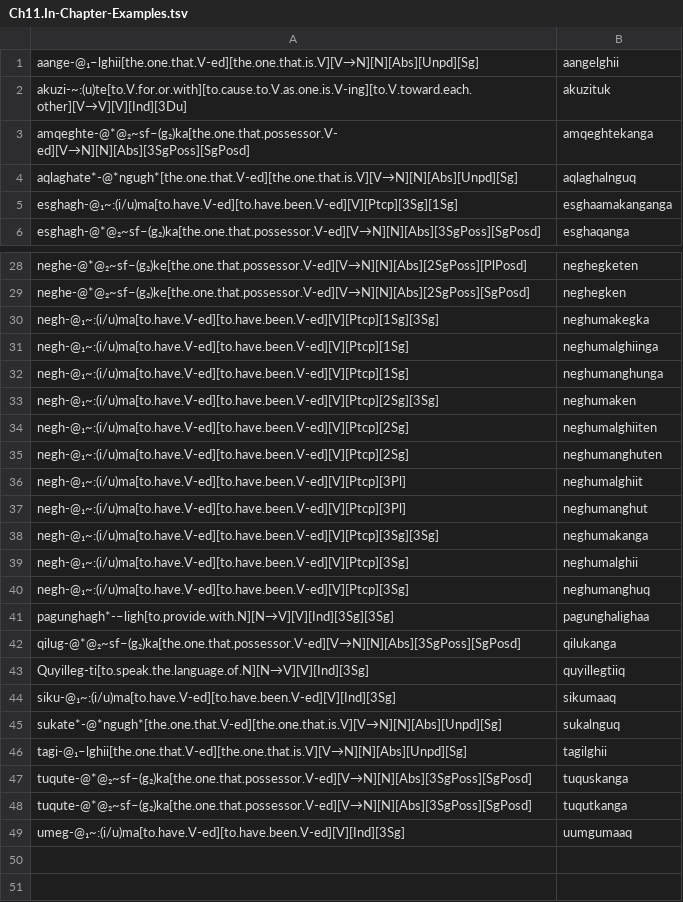
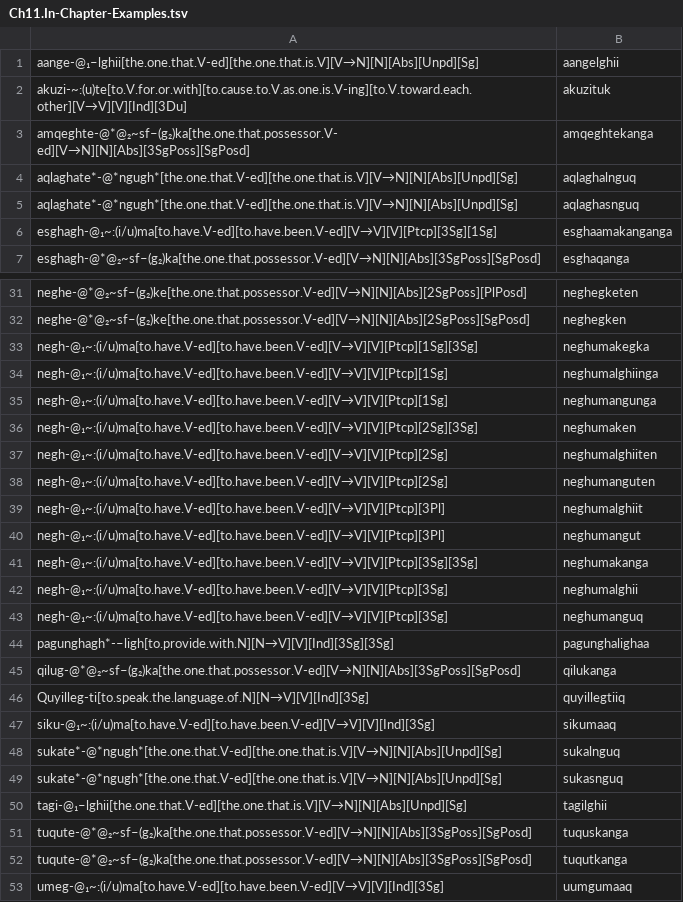
Before and after one commit to SaintLawrenceIslandYupik/finite_state_morphology, a TSV file: ess.pairs.gold/Ch11.In-Chapter-Examples.tsv, drawn as a sheet; only a part is shown, gaps mark what is left out; the diff covers the shown part only.

```diff
--- a/ess.pairs.gold/Ch11.In-Chapter-Examples.tsv
+++ b/ess.pairs.gold/Ch11.In-Chapter-Examples.tsv
@@ -4,3 +4,4 @@ amqeghte-@*@₂~sf–(g₂)ka[the.one.that.possessor.V-ed][V→N][N][Abs][3SgPos
 aqlaghate*-@*ngugh*[the.one.that.V-ed][the.one.that.is.V][V→N][N][Abs][Unpd][Sg]	aqlaghalnguq
-esghagh-@₁~:(i/u)ma[to.have.V-ed][to.have.been.V-ed][V][Ptcp][3Sg][1Sg]	esghaamakanganga
+aqlaghate*-@*ngugh*[the.one.that.V-ed][the.one.that.is.V][V→N][N][Abs][Unpd][Sg]	aqlaghasnguq
+esghagh-@₁~:(i/u)ma[to.have.V-ed][to.have.been.V-ed][V→V][V][Ptcp][3Sg][1Sg]	esghaamakanganga
 esghagh-@*@₂~sf–(g₂)ka[the.one.that.possessor.V-ed][V→N][N][Abs][3SgPoss][SgPosd]	esghaqanga
@@ -29,13 +32,13 @@ neghe-@*@₂~sf–(g₂)ke[the.one.that.possessor.V-ed][V→N][N][Abs][2SgPoss][
 neghe-@*@₂~sf–(g₂)ke[the.one.that.possessor.V-ed][V→N][N][Abs][2SgPoss][SgPosd]	neghegken
-negh-@₁~:(i/u)ma[to.have.V-ed][to.have.been.V-ed][V][Ptcp][1Sg][3Sg]	neghumakegka
-negh-@₁~:(i/u)ma[to.have.V-ed][to.have.been.V-ed][V][Ptcp][1Sg]	neghumalghiinga
-negh-@₁~:(i/u)ma[to.have.V-ed][to.have.been.V-ed][V][Ptcp][1Sg]	neghumanghunga
-negh-@₁~:(i/u)ma[to.have.V-ed][to.have.been.V-ed][V][Ptcp][2Sg][3Sg]	neghumaken
-negh-@₁~:(i/u)ma[to.have.V-ed][to.have.been.V-ed][V][Ptcp][2Sg]	neghumalghiiten
-negh-@₁~:(i/u)ma[to.have.V-ed][to.have.been.V-ed][V][Ptcp][2Sg]	neghumanghuten
-negh-@₁~:(i/u)ma[to.have.V-ed][to.have.been.V-ed][V][Ptcp][3Pl]	neghumalghiit
-negh-@₁~:(i/u)ma[to.have.V-ed][to.have.been.V-ed][V][Ptcp][3Pl]	neghumanghut
-negh-@₁~:(i/u)ma[to.have.V-ed][to.have.been.V-ed][V][Ptcp][3Sg][3Sg]	neghumakanga
-negh-@₁~:(i/u)ma[to.have.V-ed][to.have.been.V-ed][V][Ptcp][3Sg]	neghumalghii
-negh-@₁~:(i/u)ma[to.have.V-ed][to.have.been.V-ed][V][Ptcp][3Sg]	neghumanghuq
+negh-@₁~:(i/u)ma[to.have.V-ed][to.have.been.V-ed][V→V][V][Ptcp][1Sg][3Sg]	neghumakegka
+negh-@₁~:(i/u)ma[to.have.V-ed][to.have.been.V-ed][V→V][V][Ptcp][1Sg]	neghumalghiinga
+negh-@₁~:(i/u)ma[to.have.V-ed][to.have.been.V-ed][V→V][V][Ptcp][1Sg]	neghumangunga
+negh-@₁~:(i/u)ma[to.have.V-ed][to.have.been.V-ed][V→V][V][Ptcp][2Sg][3Sg]	neghumaken
+negh-@₁~:(i/u)ma[to.have.V-ed][to.have.been.V-ed][V→V][V][Ptcp][2Sg]	neghumalghiiten
+negh-@₁~:(i/u)ma[to.have.V-ed][to.have.been.V-ed][V→V][V][Ptcp][2Sg]	neghumanguten
+negh-@₁~:(i/u)ma[to.have.V-ed][to.have.been.V-ed][V→V][V][Ptcp][3Pl]	neghumalghiit
+negh-@₁~:(i/u)ma[to.have.V-ed][to.have.been.V-ed][V→V][V][Ptcp][3Pl]	neghumangut
+negh-@₁~:(i/u)ma[to.have.V-ed][to.have.been.V-ed][V→V][V][Ptcp][3Sg][3Sg]	neghumakanga
+negh-@₁~:(i/u)ma[to.have.V-ed][to.have.been.V-ed][V→V][V][Ptcp][3Sg]	neghumalghii
+negh-@₁~:(i/u)ma[to.have.V-ed][to.have.been.V-ed][V→V][V][Ptcp][3Sg]	neghumanguq
 pagunghagh*-–ligh[to.provide.with.N][N→V][V][Ind][3Sg][3Sg]	pagunghalighaa
@@ -43,4 +46,5 @@ qilug-@*@₂~sf–(g₂)ka[the.one.that.possessor.V-ed][V→N][N][Abs][3SgPoss][
 Quyilleg-ti[to.speak.the.language.of.N][N→V][V][Ind][3Sg]	quyillegtiiq
-siku-@₁~:(i/u)ma[to.have.V-ed][to.have.been.V-ed][V][Ind][3Sg]	sikumaaq
+siku-@₁~:(i/u)ma[to.have.V-ed][to.have.been.V-ed][V→V][V][Ind][3Sg]	sikumaaq
 sukate*-@*ngugh*[the.one.that.V-ed][the.one.that.is.V][V→N][N][Abs][Unpd][Sg]	sukalnguq
+sukate*-@*ngugh*[the.one.that.V-ed][the.one.that.is.V][V→N][N][Abs][Unpd][Sg]	sukasnguq
 tagi-@₁–lghii[the.one.that.V-ed][the.one.that.is.V][V→N][N][Abs][Unpd][Sg]	tagilghii
@@ -48,2 +52,2 @@ tuqute-@*@₂~sf–(g₂)ka[the.one.that.possessor.V-ed][V→N][N][Abs][3SgPoss]
 tuqute-@*@₂~sf–(g₂)ka[the.one.that.possessor.V-ed][V→N][N][Abs][3SgPoss][SgPosd]	tuqutkanga
-umeg-@₁~:(i/u)ma[to.have.V-ed][to.have.been.V-ed][V][Ind][3Sg]	uumgumaaq
+umeg-@₁~:(i/u)ma[to.have.V-ed][to.have.been.V-ed][V→V][V][Ind][3Sg]	uumgumaaq
```
Also changed, not shown: 2 added rows and 2 edited cells elsewhere in this file, ess.pairs.gold/Ch13.In-Chapter-Examples.tsv, ess.pairs.gold/Ch14.In-Chapter-Examples.tsv, 5 other files.
